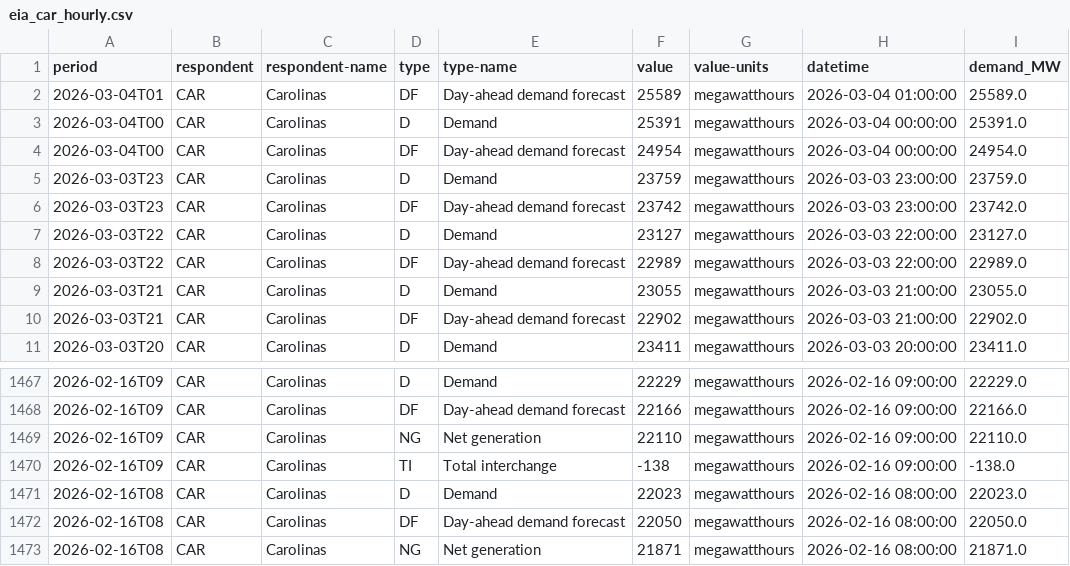
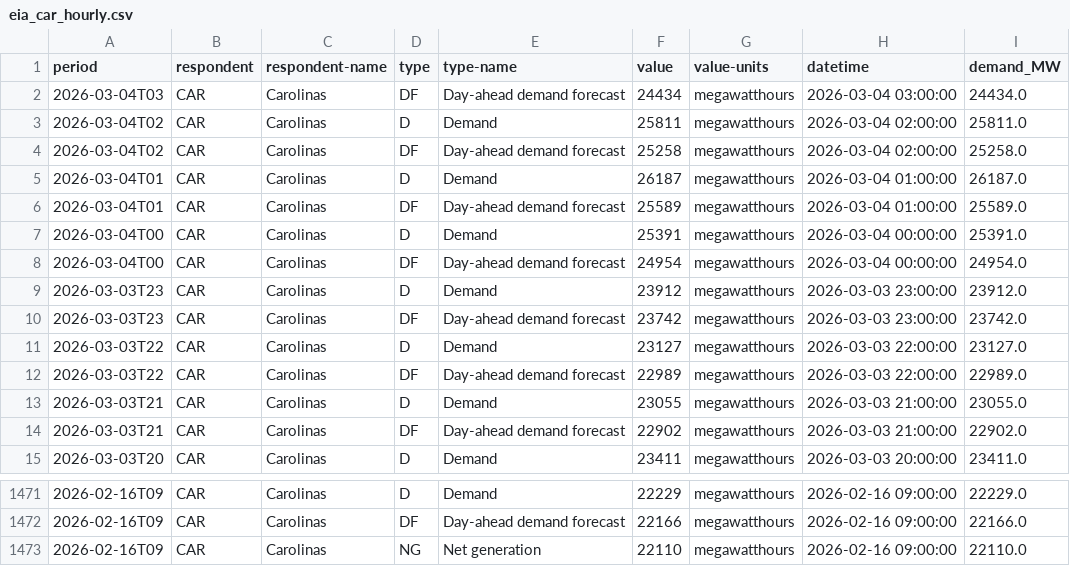
Before and after one commit to N3il-kb/gridcast, a CSV file: cache/eia_car_hourly.csv, drawn as a sheet; only a part is shown, gaps mark what is left out.

```diff
--- a/cache/eia_car_hourly.csv
+++ b/cache/eia_car_hourly.csv
@@ -1,2 +1,6 @@
 period,respondent,respondent-name,type,type-name,value,value-units,datetime,demand_MW
+2026-03-04T03,CAR,Carolinas,DF,Day-ahead demand forecast,24434,megawatthours,2026-03-04 03:00:00,24434.0
+2026-03-04T02,CAR,Carolinas,D,Demand,25811,megawatthours,2026-03-04 02:00:00,25811.0
+2026-03-04T02,CAR,Carolinas,DF,Day-ahead demand forecast,25258,megawatthours,2026-03-04 02:00:00,25258.0
+2026-03-04T01,CAR,Carolinas,D,Demand,26187,megawatthours,2026-03-04 01:00:00,26187.0
 2026-03-04T01,CAR,Carolinas,DF,Day-ahead demand forecast,25589,megawatthours,2026-03-04 01:00:00,25589.0
@@ -4,3 +8,3 @@ period,respondent,respondent-name,type,type-name,value,value-units,datetime,dema
 2026-03-04T00,CAR,Carolinas,DF,Day-ahead demand forecast,24954,megawatthours,2026-03-04 00:00:00,24954.0
-2026-03-03T23,CAR,Carolinas,D,Demand,23759,megawatthours,2026-03-03 23:00:00,23759.0
+2026-03-03T23,CAR,Carolinas,D,Demand,23912,megawatthours,2026-03-03 23:00:00,23912.0
 2026-03-03T23,CAR,Carolinas,DF,Day-ahead demand forecast,23742,megawatthours,2026-03-03 23:00:00,23742.0
@@ -1469,5 +1473 @@ period,respondent,respondent-name,type,type-name,value,value-units,datetime,dema
 2026-02-16T09,CAR,Carolinas,NG,Net generation,22110,megawatthours,2026-02-16 09:00:00,22110.0
-2026-02-16T09,CAR,Carolinas,TI,Total interchange,-138,megawatthours,2026-02-16 09:00:00,-138.0
-2026-02-16T08,CAR,Carolinas,D,Demand,22023,megawatthours,2026-02-16 08:00:00,22023.0
-2026-02-16T08,CAR,Carolinas,DF,Day-ahead demand forecast,22050,megawatthours,2026-02-16 08:00:00,22050.0
-2026-02-16T08,CAR,Carolinas,NG,Net generation,21871,megawatthours,2026-02-16 08:00:00,21871.0
```
Also changed, not shown: cache/eia_cal_hourly.csv, cache/eia_cent_hourly.csv, 7 other files.
